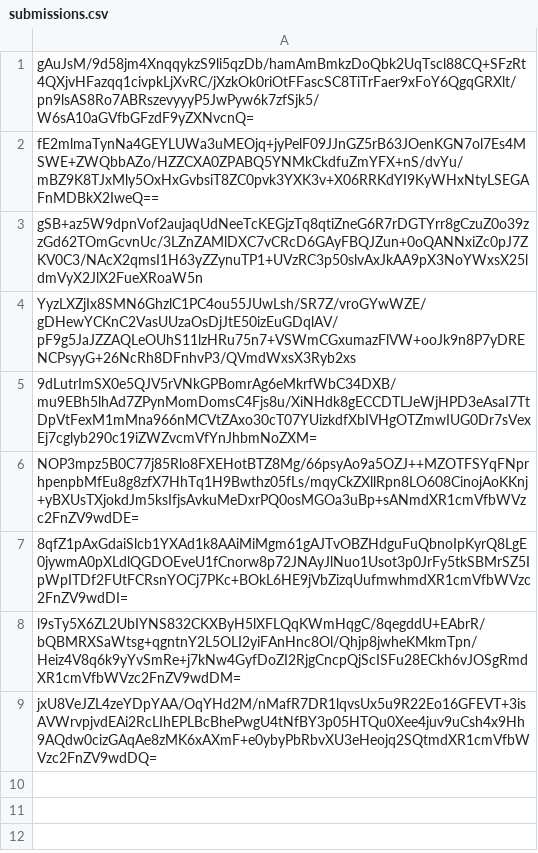
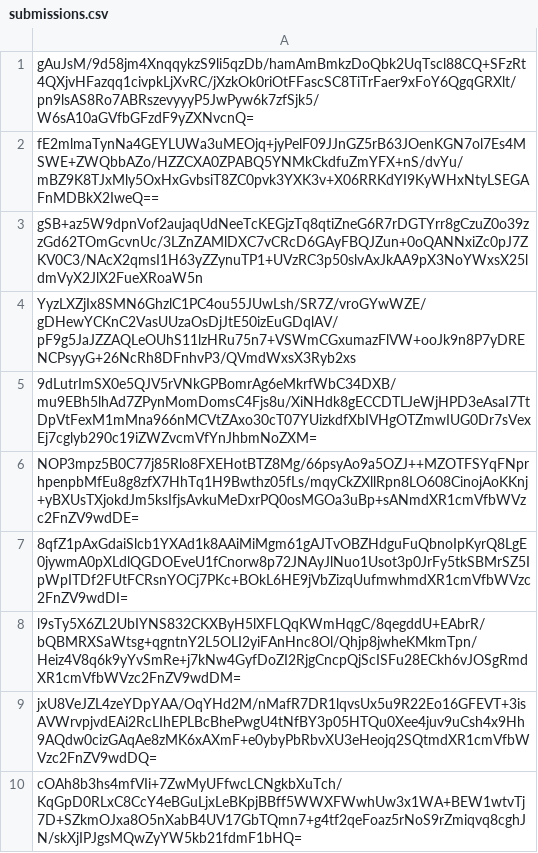
Before and after one commit to pwn2winctf/2019submissions, a CSV file: 8/3f5/8dc01c00225e58a459912d88da1ca6e1e0e5ca18b0e8149e79dbc101ab9d/submissions.csv, drawn as a sheet; the diff names each change by its address in the sheet, - before the commit and + after, or states it on an @@ line.

Commit message:
Proof: found flag for random_vault

```diff
--- a/8/3f5/8dc01c00225e58a459912d88da1ca6e1e0e5ca18b0e8149e79dbc101ab9d/submissions.csv
+++ b/8/3f5/8dc01c00225e58a459912d88da1ca6e1e0e5ca18b0e8149e79dbc101ab9d/submissions.csv
+row 10: cOAh8b3hs4mfVIi+7ZwMyUFfwcLCNgkbXuTch/KqGpD0RLxC8CcY4eBGuLjxLeBKpjBBff5WWXFWwhUw3x1WA+BEW1wtvTj7D+SZkmOJxa8O5nXabB4UV17GbTQmn7+g4tf2qeFoaz5rNoS9rZmiqvq8cghJN/skXjIPJgsMQwZyYW5kb21fdmF1bHQ=
```
